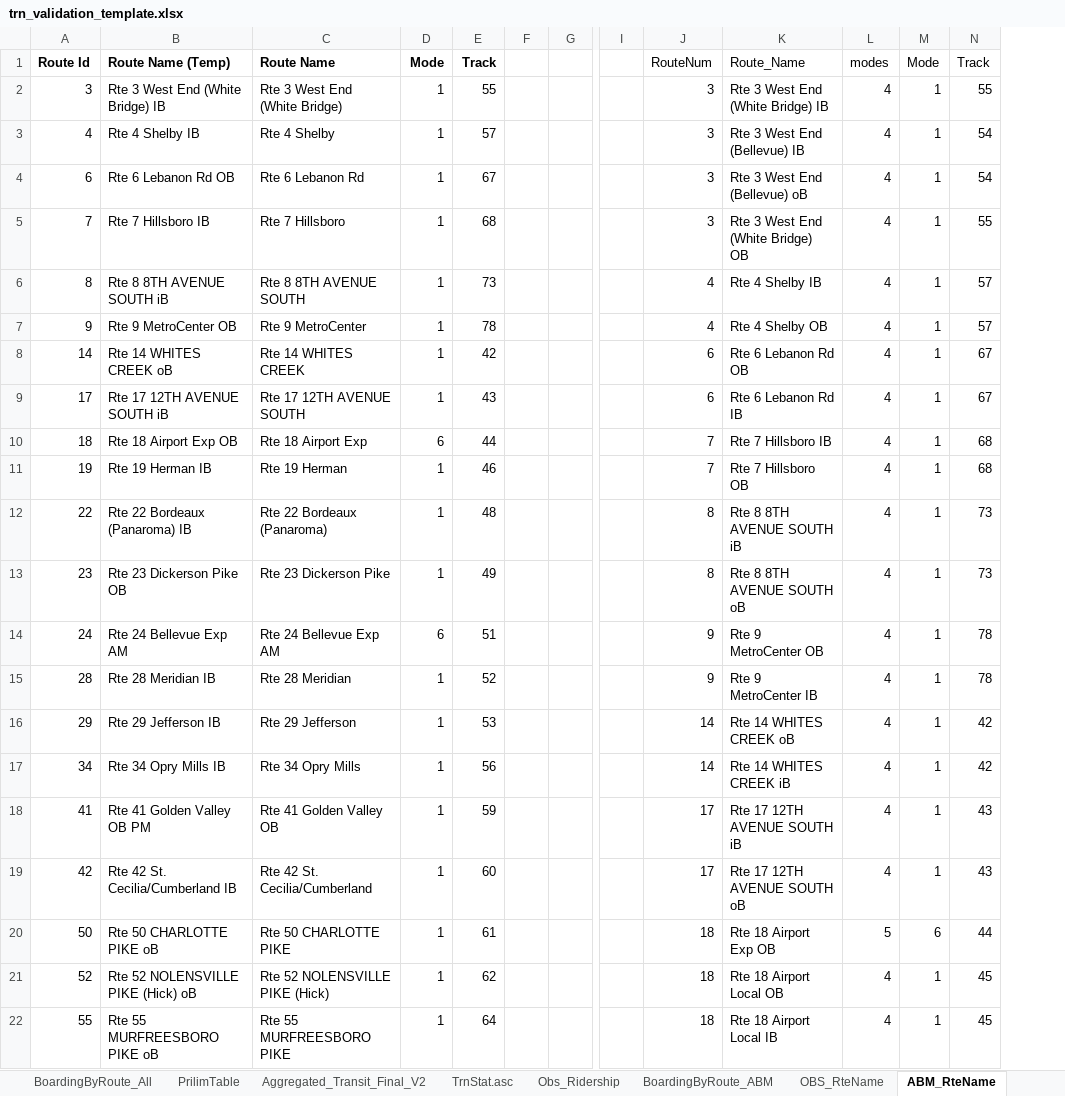
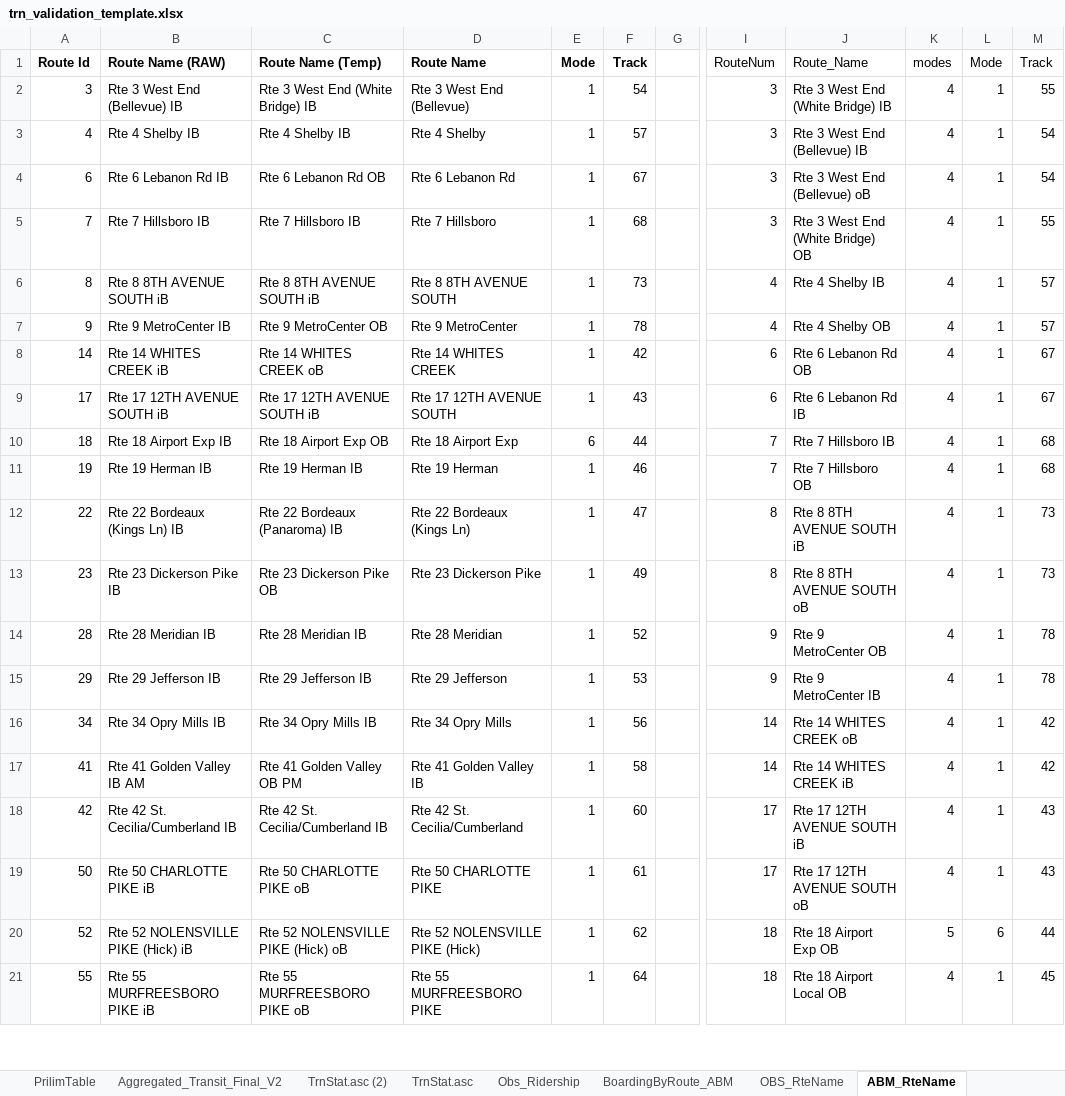
Before and after one commit to RSGInc/nashvilleabm, an Excel workbook: Support/BaseYear/validation/trn_validation_template.xlsx, sheet ABM_RteName, drawn as a sheet; only a part is shown, gaps mark what is left out; values as stored, in another font and other column widths than the file's, no borders; removed rows and columns are numbered as before the commit, all else as after; rows hold the shown columns only; the diff covers the shown part only; the diff names each change by its address in the sheet, - before the commit and + after, or states it on an @@ line.

```diff
--- a/Support/BaseYear/validation/trn_validation_template.xlsx (sheet ABM_RteName)
+++ b/Support/BaseYear/validation/trn_validation_template.xlsx (sheet ABM_RteName)
+sheet tab: TrnStat.asc (2)
+column B (Route Name (RAW)), rows 2-21: Rte 3 West End (Bellevue) IB | Rte 4 Shelby IB | Rte 6 Lebanon Rd IB | Rte 7 Hillsboro IB | Rte 8 8TH AVENUE SOUTH iB | Rte 9 MetroCenter IB | Rte 14 WHITES CREEK iB | Rte 17 12TH AVENUE SOUTH iB | Rte 18 Airport Exp IB | Rte 19 Herman IB | Rte 22 Bordeaux (Kings Ln) IB | Rte 23 Dickerson Pike IB | Rte 28 Meridian IB | Rte 29 Jefferson IB | Rte 34 Opry Mills IB | Rte 41 Golden Valley IB AM | Rte 42 St. Cecilia/Cumberland IB | Rte 50 CHARLOTTE PIKE iB | Rte 52 NOLENSVILLE PIKE (Hick) iB | Rte 55 MURFREESBORO PIKE iB
-column F, empty
-column I, empty
-D2 (Route Name): Rte 3 West End (White Bridge)
+D2 (Route Name): Rte 3 West End (Bellevue)
-F2 (Track): 55
+F2 (Track): 54
-D12 (Route Name): Rte 22 Bordeaux (Panaroma)
+D12 (Route Name): Rte 22 Bordeaux (Kings Ln)
-F12 (Track): 48
+F12 (Track): 47
-row 14: 24 | Rte 24 Bellevue Exp AM | Rte 24 Bellevue Exp AM | 6 | 51 |  |  |  | 9 | Rte 9 MetroCenter OB | 4 | 1 | 78
-J14 (Route_Name): Rte 9 MetroCenter IB
+J14 (Route_Name): Rte 9 MetroCenter OB
-I15 (RouteNum): 14
+I15 (RouteNum): 9
-J15 (Route_Name): Rte 14 WHITES CREEK oB
+J15 (Route_Name): Rte 9 MetroCenter IB
-M15 (Track): 42
+M15 (Track): 78
-J16 (Route_Name): Rte 14 WHITES CREEK iB
+J16 (Route_Name): Rte 14 WHITES CREEK oB
-D17 (Route Name): Rte 41 Golden Valley OB
+D17 (Route Name): Rte 41 Golden Valley IB
-F17 (Track): 59
+F17 (Track): 58
-I17 (RouteNum): 17
+I17 (RouteNum): 14
-J17 (Route_Name): Rte 17 12TH AVENUE SOUTH iB
+J17 (Route_Name): Rte 14 WHITES CREEK iB
-M17 (Track): 43
+M17 (Track): 42
-J18 (Route_Name): Rte 17 12TH AVENUE SOUTH oB
+J18 (Route_Name): Rte 17 12TH AVENUE SOUTH iB
-I19 (RouteNum): 18
+I19 (RouteNum): 17
-J19 (Route_Name): Rte 18 Airport Exp OB
+J19 (Route_Name): Rte 17 12TH AVENUE SOUTH oB
-K19 (modes): 5
+K19 (modes): 4
-L19 (Mode): 6
+L19 (Mode): 1
-M19 (Track): 44
+M19 (Track): 43
-J20 (Route_Name): Rte 18 Airport Local OB
+J20 (Route_Name): Rte 18 Airport Exp OB
-K20 (modes): 4
+K20 (modes): 5
-L20 (Mode): 1
+L20 (Mode): 6
-M20 (Track): 45
+M20 (Track): 44
-J21 (Route_Name): Rte 18 Airport Local IB
+J21 (Route_Name): Rte 18 Airport Local OB
```
Also changed, not shown: 10 added rows, 9 removed rows and 39 edited cells elsewhere in this sheet, sheet BoardingByRoute_All, sheet PrilimTable, formulas that keep their value, hidden cells, charts or pictures, 51 other files.
